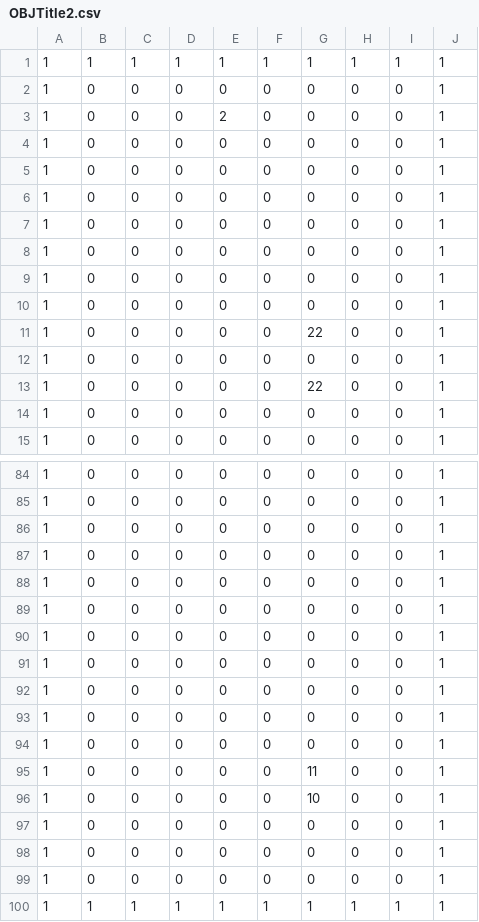
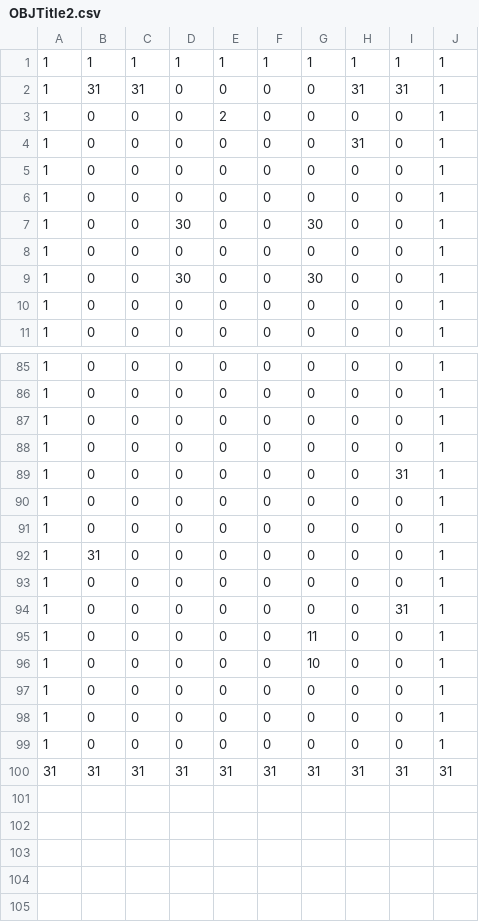
Before and after one commit to suzukimasato1231/Engine2022, a CSV file: PenguinBreak/Resources/map/OBJTitle2.csv, drawn as a sheet; only a part is shown, gaps mark what is left out; the diff covers the shown part only.

```diff
--- a/PenguinBreak/Resources/map/OBJTitle2.csv
+++ b/PenguinBreak/Resources/map/OBJTitle2.csv
@@ -1,14 +1,10 @@
 1,1,1,1,1,1,1,1,1,1
-1,0,0,0,0,0,0,0,0,1
+1,31,31,0,0,0,0,31,31,1
 1,0,0,0,2,0,0,0,0,1
+1,0,0,0,0,0,0,31,0,1
 1,0,0,0,0,0,0,0,0,1
 1,0,0,0,0,0,0,0,0,1
+1,0,0,30,0,0,30,0,0,1
 1,0,0,0,0,0,0,0,0,1
-1,0,0,0,0,0,0,0,0,1
-1,0,0,0,0,0,0,0,0,1
-1,0,0,0,0,0,0,0,0,1
-1,0,0,0,0,0,0,0,0,1
-1,0,0,0,0,0,22,0,0,1
-1,0,0,0,0,0,0,0,0,1
-1,0,0,0,0,0,22,0,0,1
+1,0,0,30,0,0,30,0,0,1
 1,0,0,0,0,0,0,0,0,1
@@ -87,9 +88,8 @@
 1,0,0,0,0,0,0,0,0,1
+1,0,0,0,0,0,0,0,31,1
 1,0,0,0,0,0,0,0,0,1
 1,0,0,0,0,0,0,0,0,1
+1,31,0,0,0,0,0,0,0,1
 1,0,0,0,0,0,0,0,0,1
-1,0,0,0,0,0,0,0,0,1
-1,0,0,0,0,0,0,0,0,1
-1,0,0,0,0,0,0,0,0,1
-1,0,0,0,0,0,0,0,0,1
+1,0,0,0,0,0,0,0,31,1
 1,0,0,0,0,0,11,0,0,1
@@ -99,2 +99,2 @@
 1,0,0,0,0,0,0,0,0,1
-1,1,1,1,1,1,1,1,1,1
+31,31,31,31,31,31,31,31,31,31
```
Also changed, not shown: 1 added row and 4 edited cells elsewhere in this file, PenguinBreak/Resources/map/Floor_Title1.csv, PenguinBreak/Resources/map/Floor_Title2.csv, 11 other files.
